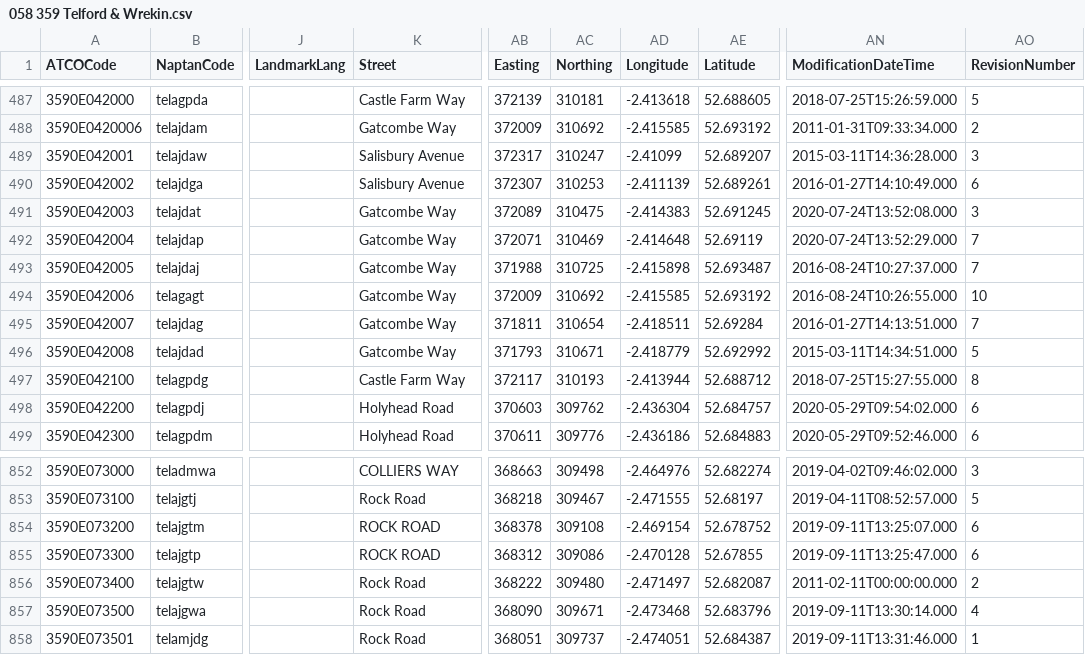
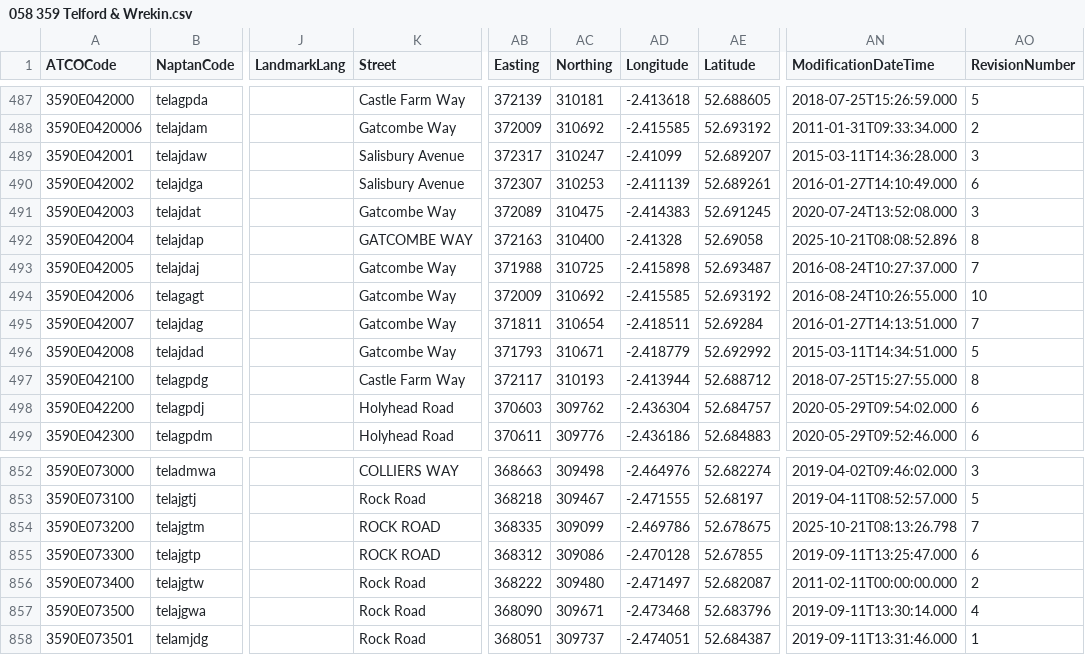
Before and after one commit to bustimes/scrapings, a CSV file: naptan/058 359 Telford & Wrekin.csv, drawn as a sheet; only a part is shown, gaps mark what is left out; the diff names each change by its address in the sheet, - before the commit and + after, or states it on an @@ line.

```diff
--- a/naptan/058 359 Telford & Wrekin.csv
+++ b/naptan/058 359 Telford & Wrekin.csv
-K492 (Street): Gatcombe Way
+K492 (Street): GATCOMBE WAY
-AB492 (Easting): 372071
+AB492 (Easting): 372163
-AC492 (Northing): 310469
+AC492 (Northing): 310400
-AD492 (Longitude): -2.414648
+AD492 (Longitude): -2.41328
-AE492 (Latitude): 52.69119
+AE492 (Latitude): 52.69058
-AN492 (ModificationDateTime): 2020-07-24T13:52:29.000
+AN492 (ModificationDateTime): 2025-10-21T08:08:52.896
-AO492 (RevisionNumber): 7
+AO492 (RevisionNumber): 8
-AB854 (Easting): 368378
+AB854 (Easting): 368335
-AC854 (Northing): 309108
+AC854 (Northing): 309099
-AD854 (Longitude): -2.469154
+AD854 (Longitude): -2.469786
-AE854 (Latitude): 52.678752
+AE854 (Latitude): 52.678675
-AN854 (ModificationDateTime): 2019-09-11T13:25:07.000
+AN854 (ModificationDateTime): 2025-10-21T08:13:26.798
-AO854 (RevisionNumber): 6
+AO854 (RevisionNumber): 7
```
Also changed, not shown: naptan/020 540 Gwynedd.csv, naptan/023 209 Herefordshire.csv, 1 other file.
